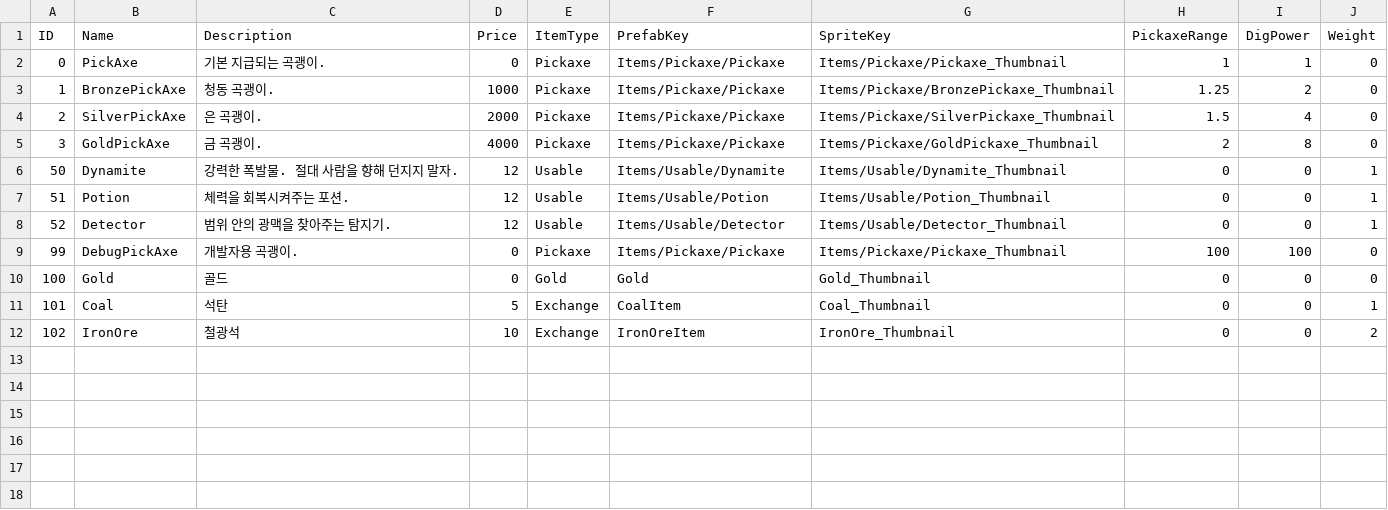
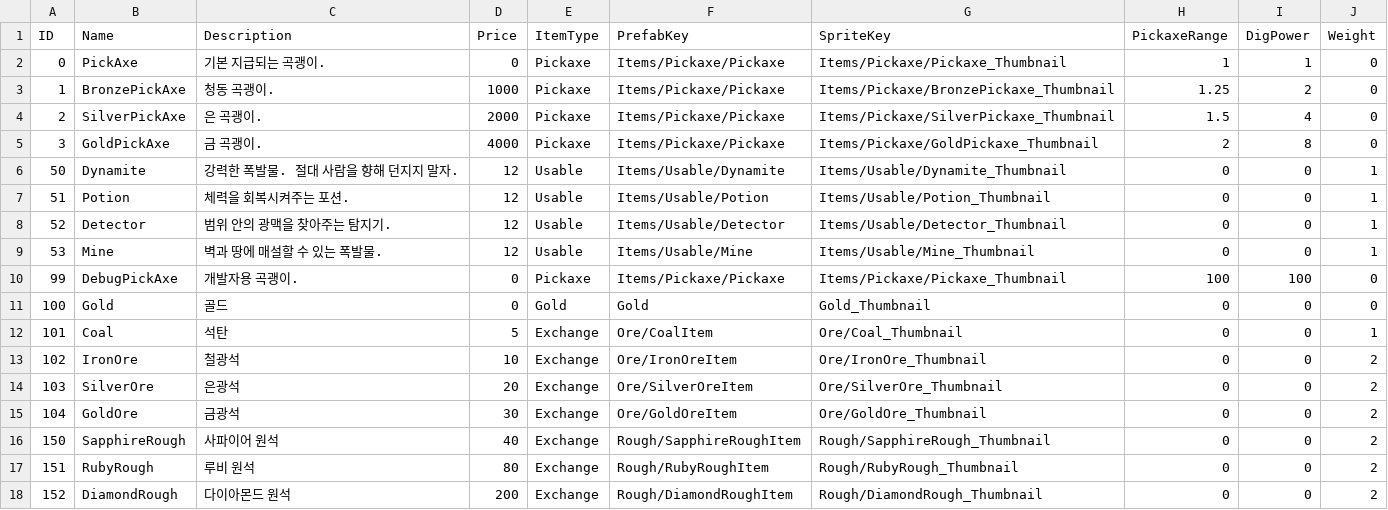
Before and after one commit to keeeery/Folk-Sack, a TSV file: Assets/StreamingAssets/Table/Item/Items.tsv, drawn as a sheet.

```diff
--- a/Assets/StreamingAssets/Table/Item/Items.tsv
+++ b/Assets/StreamingAssets/Table/Item/Items.tsv
@@ -8,5 +8,11 @@ ID	Name	Description	Price	ItemType	PrefabKey	SpriteKey	PickaxeRange	DigPower	Wei
 52	Detector	범위 안의 광맥을 찾아주는 탐지기.	12	Usable	Items/Usable/Detector	Items/Usable/Detector_Thumbnail	0	0	1
+53	Mine	벽과 땅에 매설할 수 있는 폭발물.	12	Usable	Items/Usable/Mine	Items/Usable/Mine_Thumbnail	0	0	1
 99	DebugPickAxe	개발자용 곡괭이.	0	Pickaxe	Items/Pickaxe/Pickaxe	Items/Pickaxe/Pickaxe_Thumbnail	100	100	0
 100	Gold	골드	0	Gold	Gold	Gold_Thumbnail	0	0	0
-101	Coal	석탄	5	Exchange	CoalItem	Coal_Thumbnail	0	0	1
-102	IronOre	철광석	10	Exchange	IronOreItem	IronOre_Thumbnail	0	0	2
+101	Coal	석탄	5	Exchange	Ore/CoalItem	Ore/Coal_Thumbnail	0	0	1
+102	IronOre	철광석	10	Exchange	Ore/IronOreItem	Ore/IronOre_Thumbnail	0	0	2
+103	SilverOre	은광석	20	Exchange	Ore/SilverOreItem	Ore/SilverOre_Thumbnail	0	0	2
+104	GoldOre	금광석	30	Exchange	Ore/GoldOreItem	Ore/GoldOre_Thumbnail	0	0	2
+150	SapphireRough	사파이어 원석	40	Exchange	Rough/SapphireRoughItem	Rough/SapphireRough_Thumbnail	0	0	2
+151	RubyRough	루비 원석	80	Exchange	Rough/RubyRoughItem	Rough/RubyRough_Thumbnail	0	0	2
+152	DiamondRough	다이아몬드 원석	200	Exchange	Rough/DiamondRoughItem	Rough/DiamondRough_Thumbnail	0	0	2
```
Also changed, not shown: Assets/StreamingAssets/Table/Terrain/terrain_section_minerals.tsv, Assets/StreamingAssets/Table/Terrain/terrain_tiles.tsv, 17 other files.
